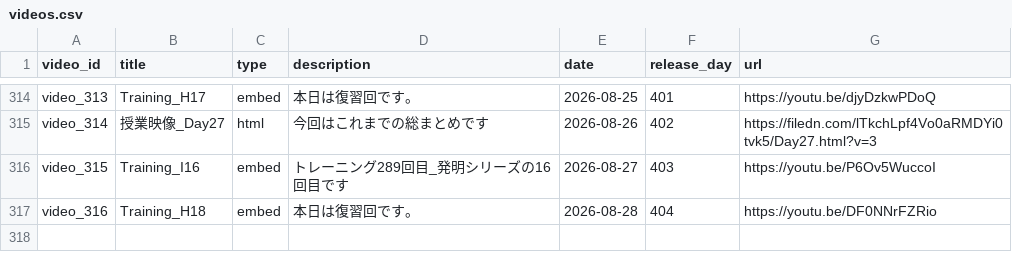
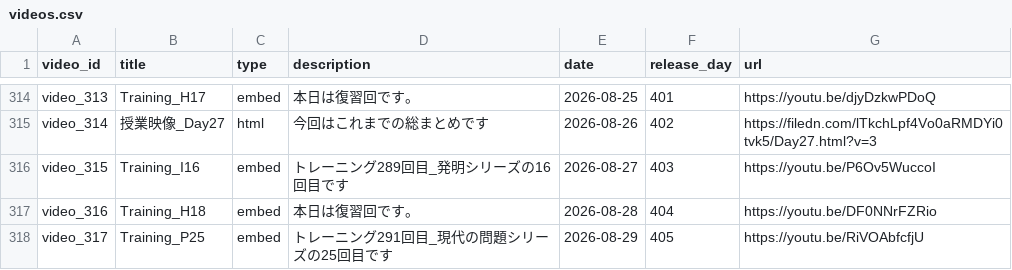
Before and after one commit to boost-ogawa/english-booster, a CSV file: videos.csv, drawn as a sheet; only a part is shown, gaps mark what is left out; the diff names each change by its address in the sheet, - before the commit and + after, or states it on an @@ line.

Commit message:
Auto-update videos.csv

```diff
--- a/videos.csv
+++ b/videos.csv
+row 318: video_317 | Training_P25 | embed | トレーニング291回目_現代の問題シリーズの25回目です | 2026-08-29 | 405 | https://youtu.be/RiVOAbfcfjU
```
